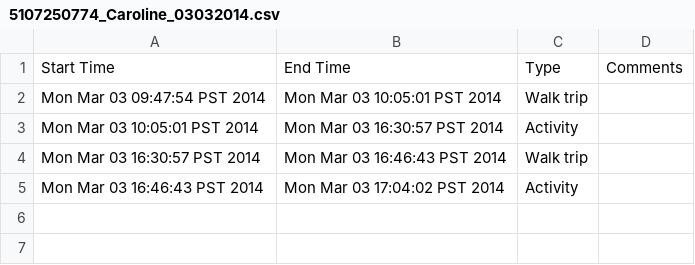
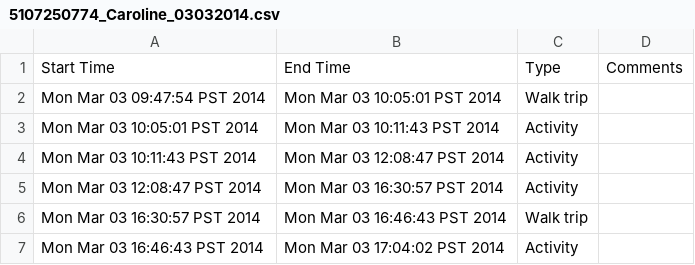
Before and after one commit to vijakshay/Travel-Diary, a CSV file: Data/Inferred Truth/5107250774_Caroline_03032014.csv, drawn as a sheet.

Commit message:
Add Sreeta's Data

```diff
--- a/Data/Inferred Truth/5107250774_Caroline_03032014.csv
+++ b/Data/Inferred Truth/5107250774_Caroline_03032014.csv
@@ -2,3 +2,5 @@ Start Time,End Time,Type,Comments
 Mon Mar 03 09:47:54 PST 2014,Mon Mar 03 10:05:01 PST 2014,Walk trip
-Mon Mar 03 10:05:01 PST 2014,Mon Mar 03 16:30:57 PST 2014,Activity
+Mon Mar 03 10:05:01 PST 2014,Mon Mar 03 10:11:43 PST 2014,Activity
+Mon Mar 03 10:11:43 PST 2014,Mon Mar 03 12:08:47 PST 2014,Activity
+Mon Mar 03 12:08:47 PST 2014,Mon Mar 03 16:30:57 PST 2014,Activity
 Mon Mar 03 16:30:57 PST 2014,Mon Mar 03 16:46:43 PST 2014,Walk trip
```
Also changed, not shown: 12 other files.
